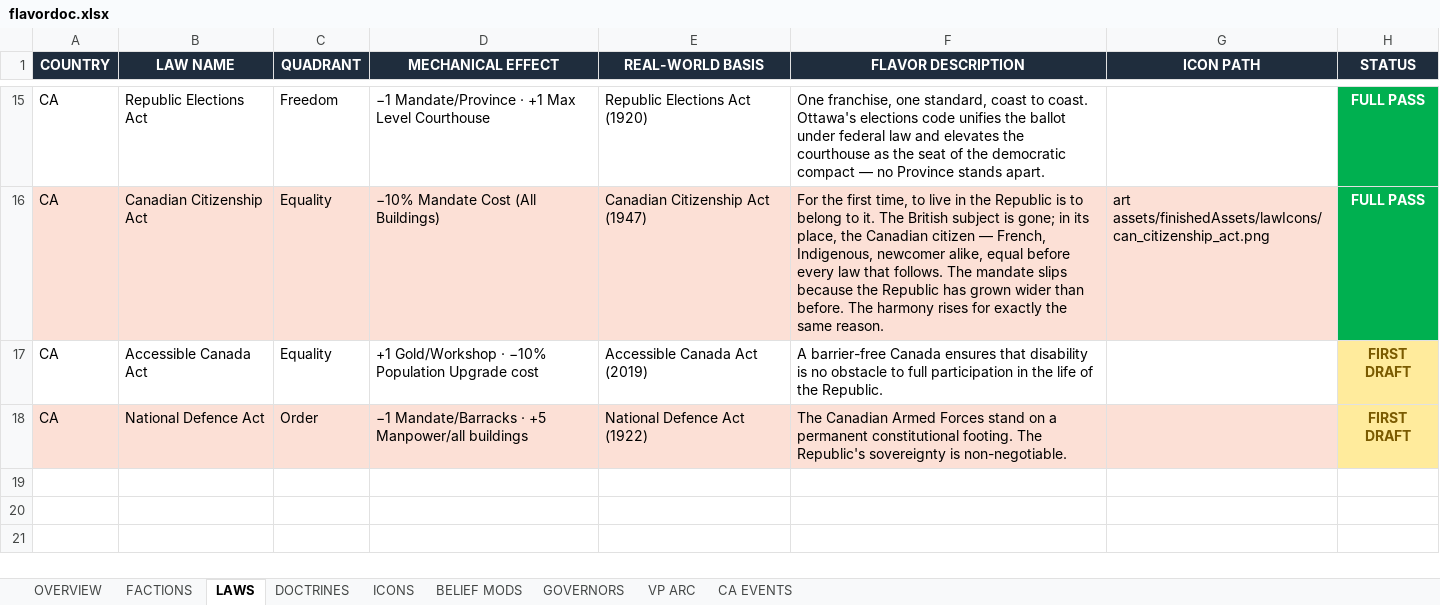
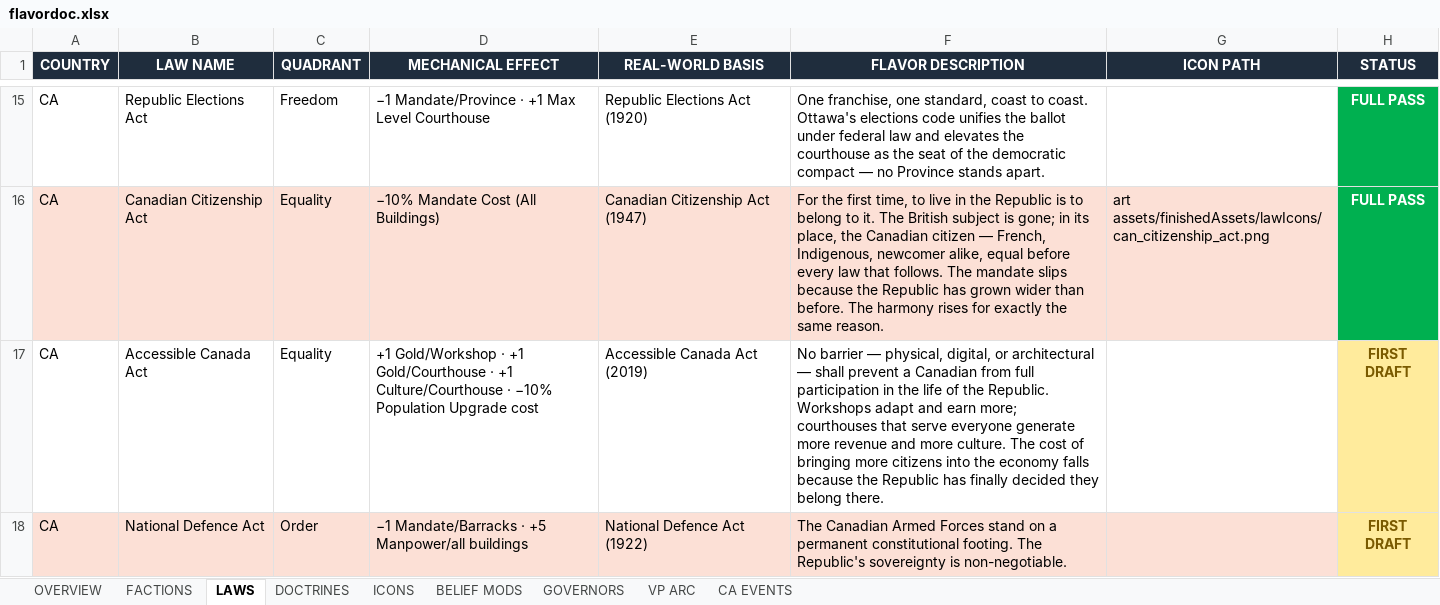
Before and after one commit to etherthegreat/mostupdatedfarsword, an Excel workbook: flavordoc.xlsx, sheet LAWS, drawn as a sheet; only a part is shown, gaps mark what is left out; values as stored, in another font and other column widths than the file's, no borders; the diff names each change by its address in the sheet, - before the commit and + after, or states it on an @@ line.

```diff
--- a/flavordoc.xlsx (sheet LAWS)
+++ b/flavordoc.xlsx (sheet LAWS)
-D17 (MECHANICAL EFFECT): …Gold/Workshop · −10% Population…
+D17 (MECHANICAL EFFECT): …Gold/Workshop · +1 Gold/Courthouse · +1 Culture/Courthouse · −10% Population…
-F17 (FLAVOR DESCRIPTION): A barrier-free Canada ensures that disability is no obstacle to full participation in the life of the Republic.
+F17 (FLAVOR DESCRIPTION): No barrier — physical, digital, or architectural — shall prevent a Canadian from full participation in the life of the Republic. Workshops adapt and earn more; courthouses that serve everyone generate more revenue and more culture. The cost of bringing more citizens into the economy falls because the Republic has finally decided they belong there.
```
Also changed, not shown: 2 other files.
